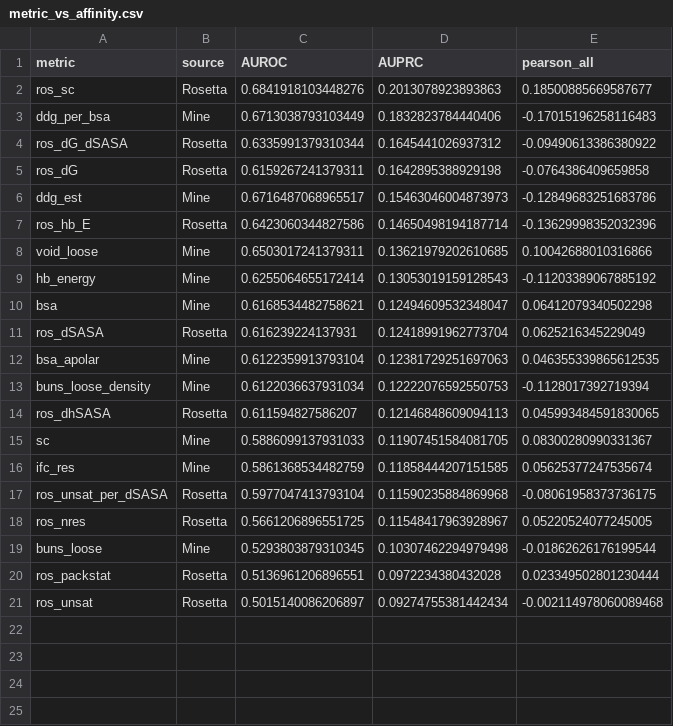
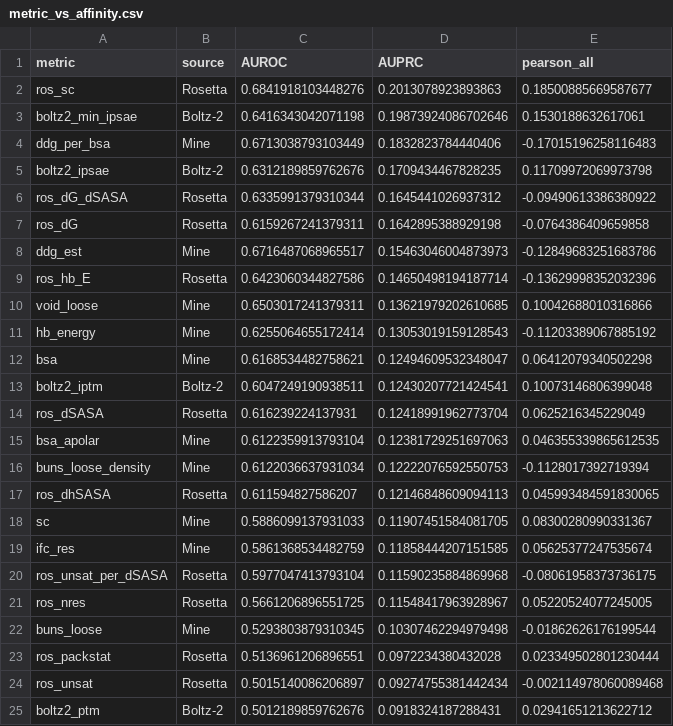
Before and after one commit to superchessmachine/ProteinBase_Analysis, a CSV file: data/metric_vs_affinity.csv, drawn as a sheet; the diff names each change by its address in the sheet, - before the commit and + after, or states it on an @@ line.

Commit message:
Fig 09_1: add Boltz-2 confidence metrics (ipTM, pTM, ipSAE, min ipSAE)
All three scoring sources now appear in one ranking: hand-built physics
(unsuffixed), Rosetta InterfaceAnalyzer, and Boltz-2 confidence. 24 panels on a
4x6 grid at 7.0 x 9.0 in, the PNAS two-column width and height ceiling.

min ipSAE places 2nd of 24 by AUPRC (0.199), just behind Rosetta sc_value
(0.201) and ahead of every hand-built descriptor. ipSAE is 4th (0.171).
ipTM is 12th (0.124) and pTM last of 24 (0.092, AUROC 0.501 - no signal).

```diff
--- a/data/metric_vs_affinity.csv
+++ b/data/metric_vs_affinity.csv
+row 3: boltz2_min_ipsae | Boltz-2 | 0.6416343042071198 | 0.19873924086702646 | 0.1530188632617061
+row 5: boltz2_ipsae | Boltz-2 | 0.6312189859762676 | 0.1709434467828235 | 0.11709972069973798
+row 13: boltz2_iptm | Boltz-2 | 0.6047249190938511 | 0.12430207721424541 | 0.10073146806399048
+row 25: boltz2_ptm | Boltz-2 | 0.5012189859762676 | 0.0918324187288431 | 0.02941651213622712
```
Also changed, not shown: 2 other files.
